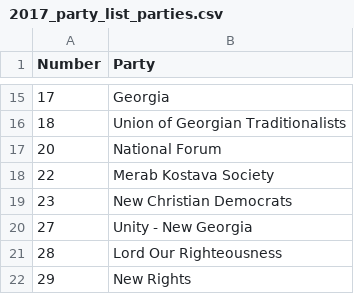
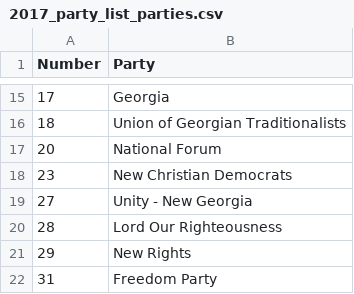
Before and after one commit to ForSetGeorgia/Georgian-Election-Protocols, a CSV file: db/data/2017/2017_party_list_parties.csv, drawn as a sheet; only a part is shown, gaps mark what is left out; the shorter side is filled out with more unchanged rows; the diff names each change by its address in the sheet, - before the commit and + after, or states it on an @@ line.

Commit message:
fix party list parties

```diff
--- a/db/data/2017/2017_party_list_parties.csv
+++ b/db/data/2017/2017_party_list_parties.csv
-row 18: 22 | Merab Kostava Society
```
Also changed, not shown: 5 other files.
